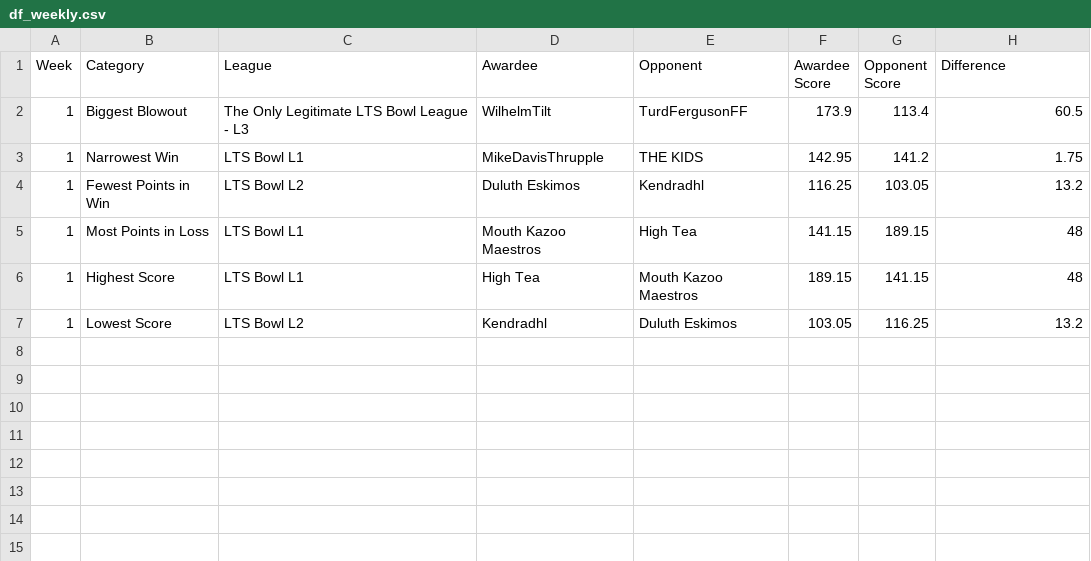
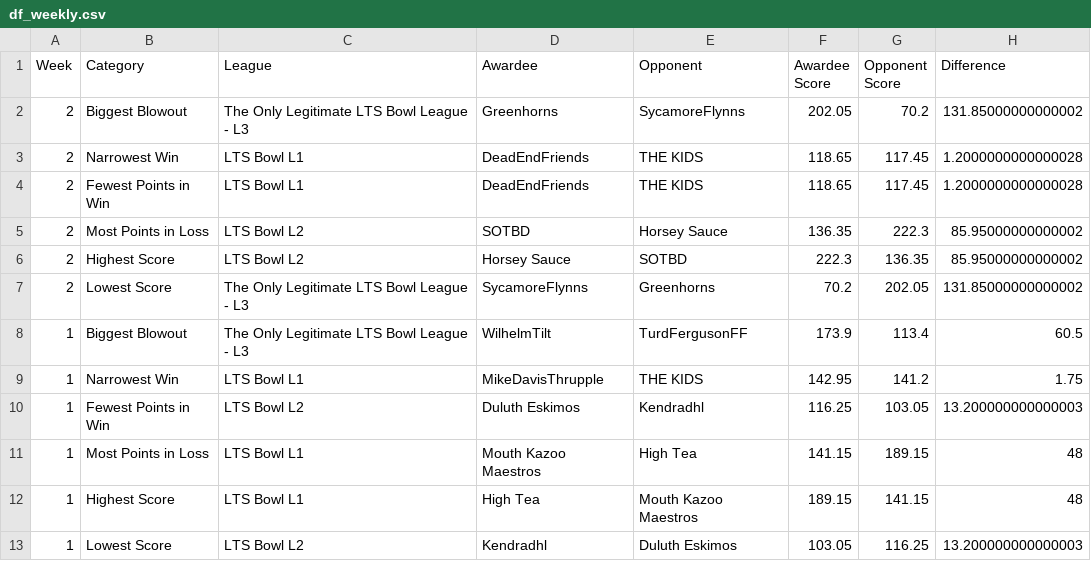
Before and after one commit to matthewdwood82/LTS-Bowl-2025, a CSV file: dat/df_weekly.csv, drawn as a sheet.

```diff
--- a/dat/df_weekly.csv
+++ b/dat/df_weekly.csv
@@ -1,7 +1,13 @@
 Week,Category,League,Awardee,Opponent,Awardee Score,Opponent Score,Difference
+2,Biggest Blowout,The Only Legitimate LTS Bowl League - L3,Greenhorns,SycamoreFlynns,202.05,70.2,131.85000000000002
+2,Narrowest Win,LTS Bowl L1,DeadEndFriends,THE KIDS,118.65,117.45,1.2000000000000028
+2,Fewest Points in Win,LTS Bowl L1,DeadEndFriends,THE KIDS,118.65,117.45,1.2000000000000028
+2,Most Points in Loss,LTS Bowl L2,SOTBD,Horsey Sauce,136.35,222.3,85.95000000000002
+2,Highest Score,LTS Bowl L2,Horsey Sauce,SOTBD,222.3,136.35,85.95000000000002
+2,Lowest Score,The Only Legitimate LTS Bowl League - L3,SycamoreFlynns,Greenhorns,70.2,202.05,131.85000000000002
 1,Biggest Blowout,The Only Legitimate LTS Bowl League - L3,WilhelmTilt,TurdFergusonFF,173.9,113.4,60.5
 1,Narrowest Win,LTS Bowl L1,MikeDavisThrupple,THE KIDS,142.95,141.2,1.75
-1,Fewest Points in Win,LTS Bowl L2,Duluth Eskimos,Kendradhl,116.25,103.05,13.2
+1,Fewest Points in Win,LTS Bowl L2,Duluth Eskimos,Kendradhl,116.25,103.05,13.200000000000003
 1,Most Points in Loss,LTS Bowl L1,Mouth Kazoo Maestros,High Tea,141.15,189.15,48
 1,Highest Score,LTS Bowl L1,High Tea,Mouth Kazoo Maestros,189.15,141.15,48
-1,Lowest Score,LTS Bowl L2,Kendradhl,Duluth Eskimos,103.05,116.25,13.2
+1,Lowest Score,LTS Bowl L2,Kendradhl,Duluth Eskimos,103.05,116.25,13.200000000000003
```
Also changed, not shown: dat/df_eliminated.csv, dat/df_survived.csv, 4 other files.
